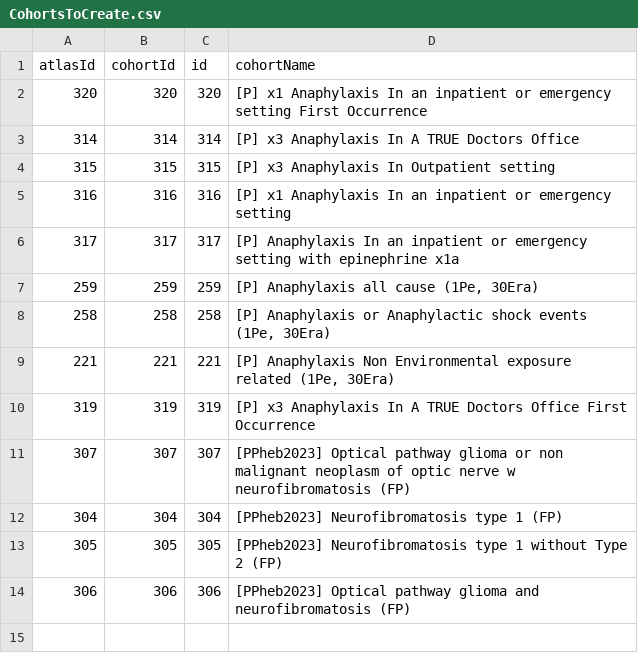
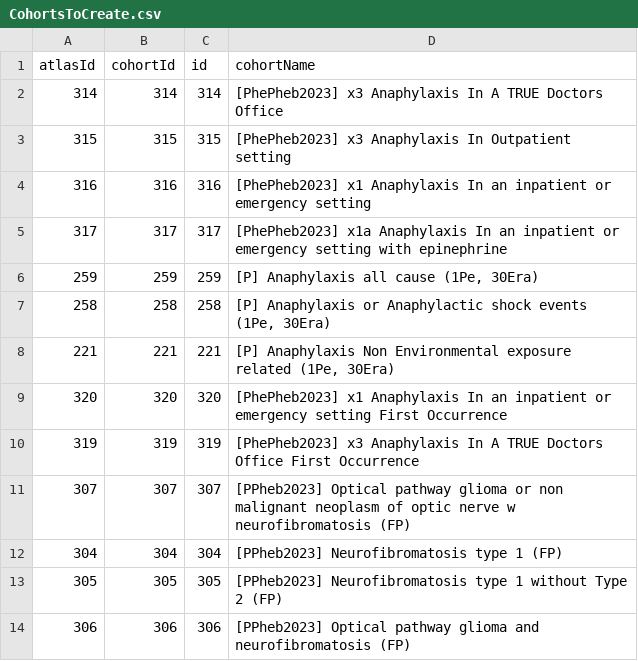
Before and after one commit to ohdsi-studies/PhenotypePhebruary2023, a CSV file: inst/settings/CohortsToCreate.csv, drawn as a sheet.

```diff
--- a/inst/settings/CohortsToCreate.csv
+++ b/inst/settings/CohortsToCreate.csv
@@ -1,7 +1,6 @@
 atlasId,cohortId,id,cohortName
-320,320,320,[P] x1 Anaphylaxis In an inpatient or emergency setting First Occurrence
-314,314,314,[P] x3 Anaphylaxis In A TRUE Doctors Office
-315,315,315,[P] x3 Anaphylaxis In Outpatient setting
-316,316,316,[P] x1 Anaphylaxis In an inpatient or emergency setting
-317,317,317,[P] Anaphylaxis In an inpatient or emergency setting with epinephrine x1a
+314,314,314,[PhePheb2023] x3 Anaphylaxis In A TRUE Doctors Office
+315,315,315,[PhePheb2023] x3 Anaphylaxis In Outpatient setting
+316,316,316,[PhePheb2023] x1 Anaphylaxis In an inpatient or emergency setting
+317,317,317,[PhePheb2023] x1a Anaphylaxis In an inpatient or emergency setting with epinephrine
 259,259,259,"[P] Anaphylaxis all cause (1Pe, 30Era)"
@@ -9,3 +8,4 @@ atlasId,cohortId,id,cohortName
 221,221,221,"[P] Anaphylaxis Non Environmental exposure related (1Pe, 30Era)"
-319,319,319,[P] x3 Anaphylaxis In A TRUE Doctors Office First Occurrence
+320,320,320,[PhePheb2023] x1 Anaphylaxis In an inpatient or emergency setting First Occurrence
+319,319,319,[PhePheb2023] x3 Anaphylaxis In A TRUE Doctors Office First Occurrence
 307,307,307,[PPheb2023] Optical pathway glioma or non malignant neoplasm of optic nerve w neurofibromatosis (FP)
```
Also changed, not shown: 5 other files.
